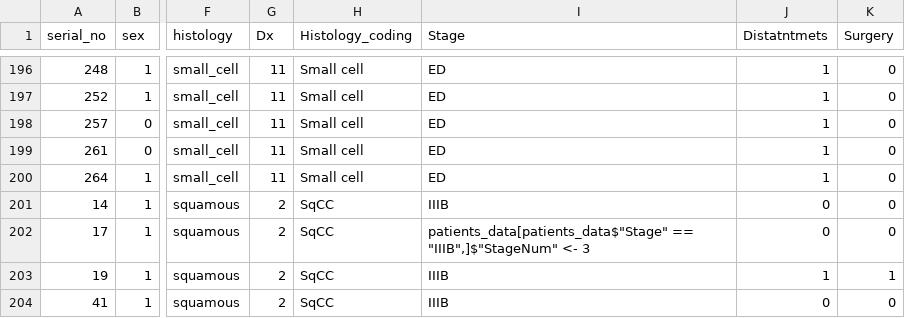
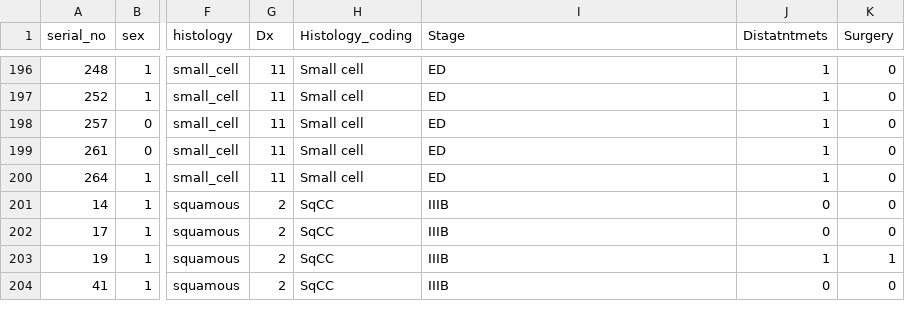
Before and after one commit to davidechicco/advanced_lung_cancer, a CSV file: data/pone0210951_s006_dataset_EDITED.csv, drawn as a sheet; only a part is shown, gaps mark what is left out; the diff names each change by its address in the sheet, - before the commit and + after, or states it on an @@ line.

Commit message:
edited data

```diff
--- a/data/pone0210951_s006_dataset_EDITED.csv
+++ b/data/pone0210951_s006_dataset_EDITED.csv
-I202 (Stage): patients_data[patients_data$"Stage" == "IIIB",]$"StageNum" <- 3
+I202 (Stage): IIIB
```
